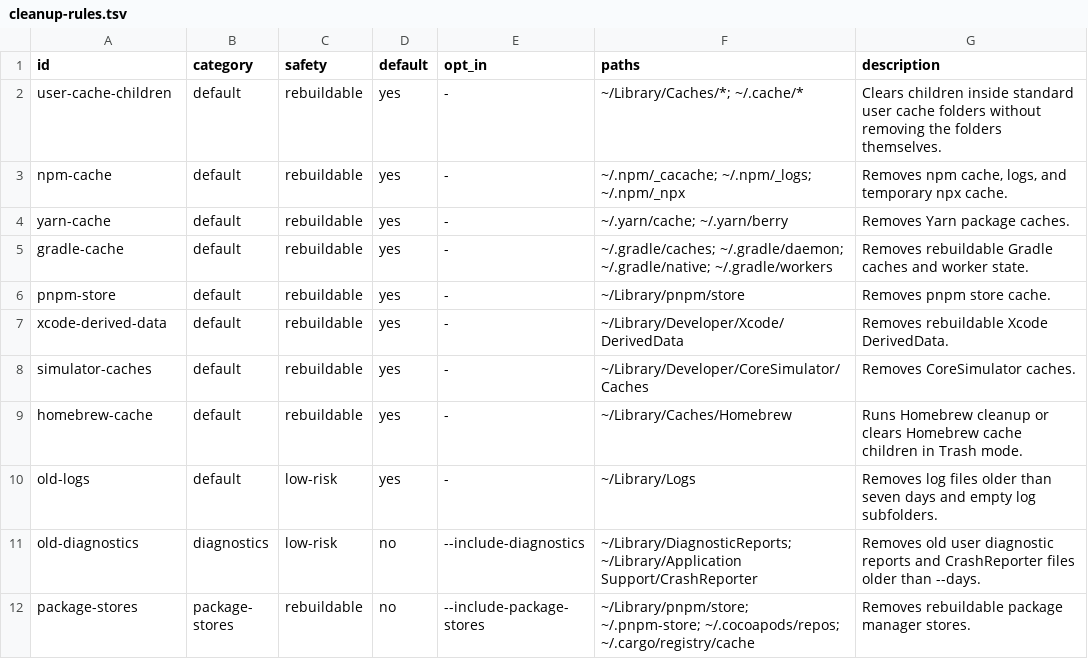
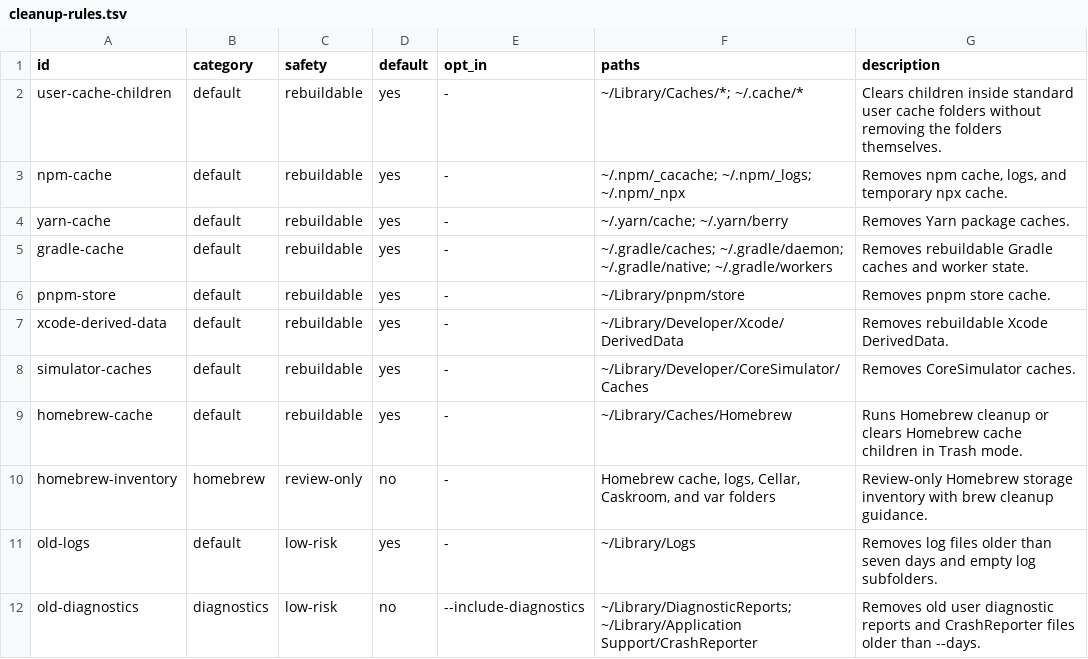
Before and after one commit to vivekjm/cleanroom-mac, a TSV file: data/cleanup-rules.tsv, drawn as a sheet; only a part is shown; the shorter side is filled out with more unchanged rows; the diff names each change by its address in the sheet, - before the commit and + after, or states it on an @@ line.

Commit message:
Add Homebrew storage inventory

```diff
--- a/data/cleanup-rules.tsv
+++ b/data/cleanup-rules.tsv
+row 10: homebrew-inventory | homebrew | review-only | no | - | Homebrew cache, logs, Cellar, Caskroom, and var folders | Review-only Homebrew storage inventory with brew cleanup guidance.
```
Also changed, not shown: 9 other files.
